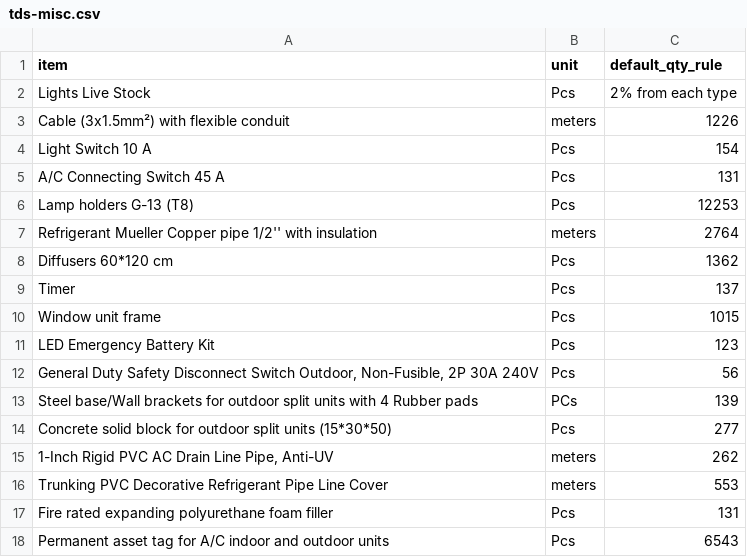
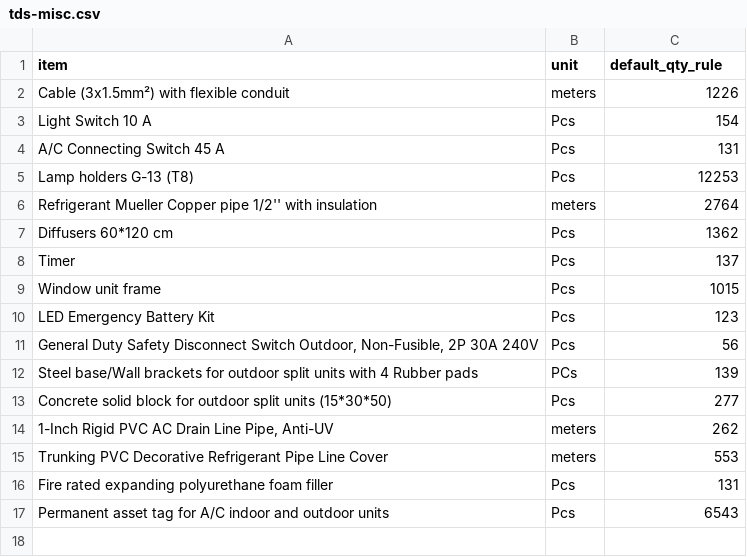
Before and after one commit to MDQEstablishment/IES-DASHBOARD, a CSV file: seed/tds-misc.csv, drawn as a sheet.

```diff
--- a/seed/tds-misc.csv
+++ b/seed/tds-misc.csv
@@ -1,3 +1,2 @@
 item,unit,default_qty_rule
-Lights Live Stock,Pcs,2% from each type
 Cable (3x1.5mm²) with flexible conduit,meters,1226
```
Also changed, not shown: 1 other file.
